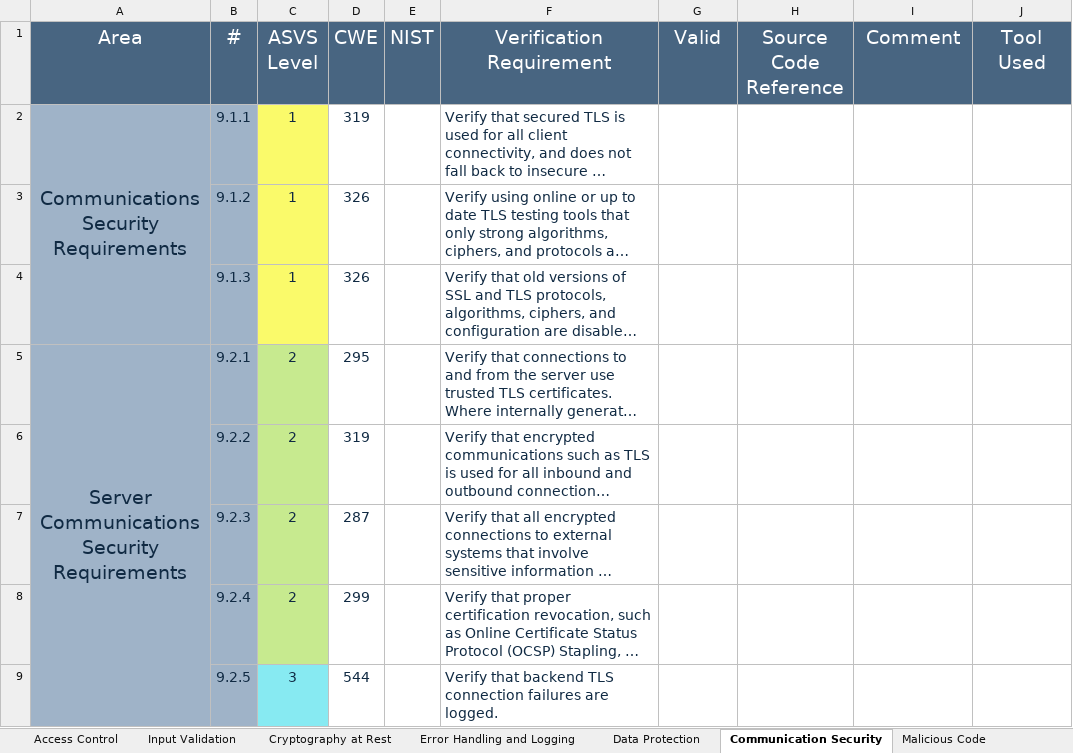
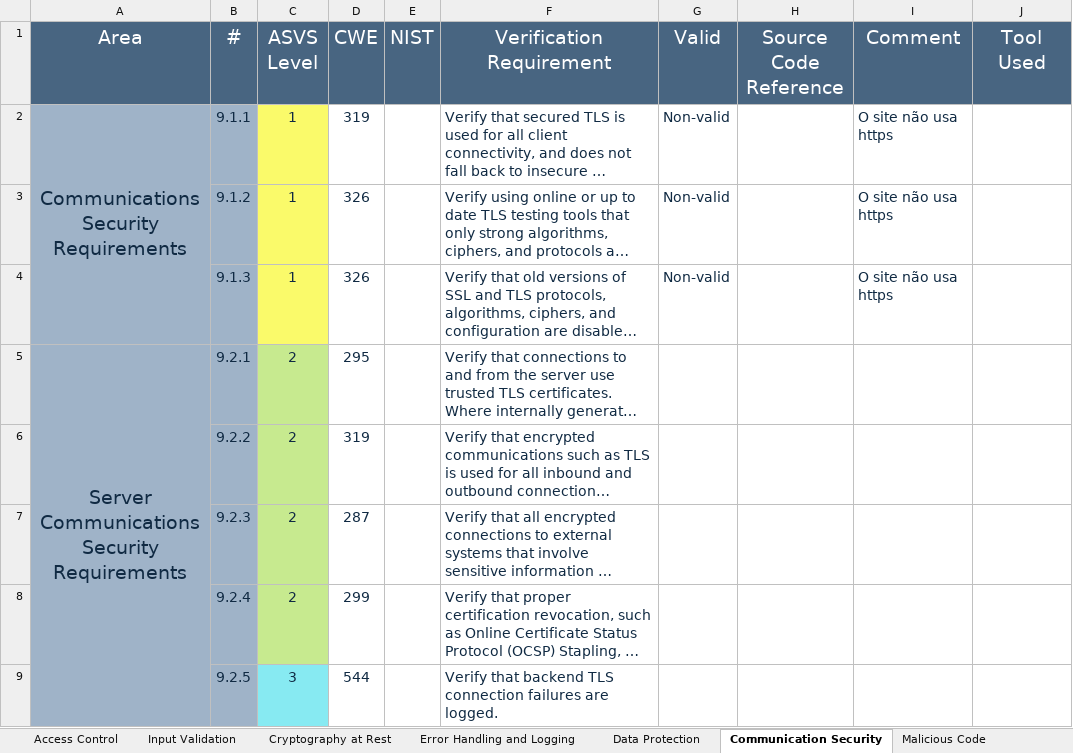
Before and after one commit to MiguelReis23/2nd-project-sio, an Excel workbook: analysis/ASVS-checklist-en.xlsx, sheet Communication Security, drawn as a sheet; long unchanged cells end in …; values as stored, in another font and other column widths than the file's, no borders; the diff names each change by its address in the sheet, - before the commit and + after, or states it on an @@ line.

```diff
--- a/analysis/ASVS-checklist-en.xlsx (sheet Communication Security)
+++ b/analysis/ASVS-checklist-en.xlsx (sheet Communication Security)
-G2:G4 (Valid): (empty)
+G2:G4 (Valid): Non-valid
-I2:I4 (Comment): (empty)
+I2:I4 (Comment): O site não usa https
```
Also changed, not shown: sheet Access Control, sheet Files and Resources, sheet ASVS Results, sheet Web Services, charts or pictures.
